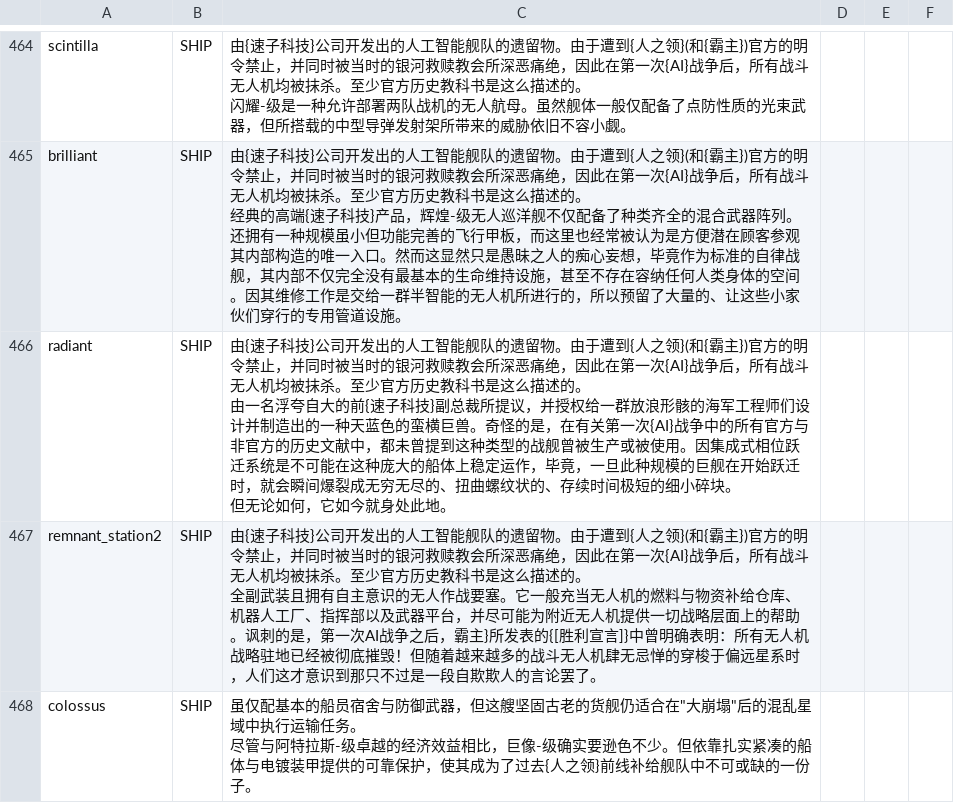
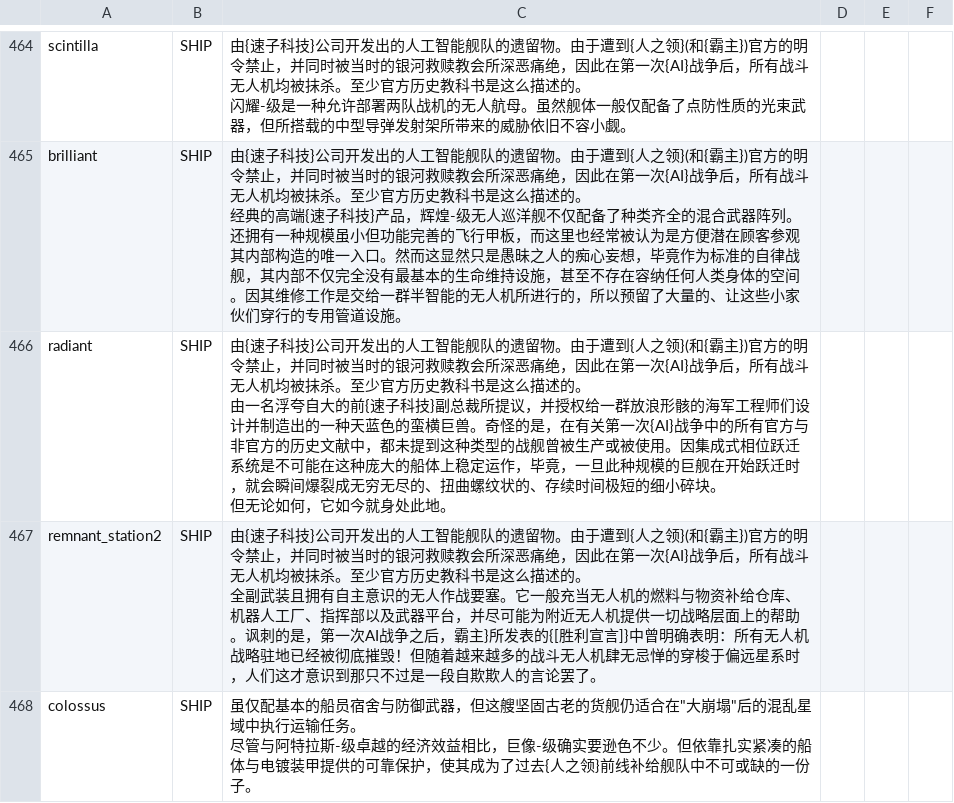
Before and after one commit to TruthOriginem/Starsector-0951-Localization, a CSV file: localization/data/strings/descriptions.csv, drawn as a sheet; only a part is shown, gaps mark what is left out.

Commit message:
desc

```diff
--- a/localization/data/strings/descriptions.csv
+++ b/localization/data/strings/descriptions.csv
@@ -941,7 +941,7 @@ brilliant,SHIP,"由{速子科技}公司开发出的人工智能舰队的遗留
 经典的高端{速子科技}产品，辉煌-级无人巡洋舰不仅配备了种类齐全的混合武器阵列。还拥有一种规模虽小但功能完善的飞行甲板，而这里也经常被认为是方便潜在顾客参观其内部构造的唯一入口。然而这显然只是愚昧之人的痴心妄想，毕竟作为标准的自律战舰，其内部不仅完全没有最基本的生命维持设施，甚至不存在容纳任何人类身体的空间。因其维修工作是交给一群半智能的无人机所进行的，所以预留了大量的、让这些小家伙们穿行的专用管道设施。",,,
-radiant,SHIP,"由{速子科技}公司开发出的人工智能舰队的遗留物。由于遭到{人之领}(和{霸主})官方的明令禁止，并同时被当时的银河救赎教会所深恶痛绝，因此在第一次{AI}战争后，所有战斗无人机均被抹杀。至少官方历史教科书是这么描述的。
-
-由一名浮夸自大的前{速子科技}副总裁所提议，并授权给一群放浪形骸的海军工程师们设计并制造出的一种天蓝色的蛮横巨兽。奇怪的是，在有关第一次{AI}战争中的所有官方与非官方的历史文献中，都未曾提到这种类型的战舰曾被生产或被使用。因集成式相位跃迁系统是不可能在这种庞大的船体上稳定运作，毕竟，一旦此种规模的巨舰在开始跃迁时，就会瞬间爆裂成无穷无尽的、扭曲螺纹状的、存续时间极短的细小碎块。
-
-但无论如何，它如今就身处此地。",,,
+radiant,SHIP,"由{速子科技}公司开发出的人工智能舰队的遗留物。由于遭到{人之领}(和{霸主})官方的明令禁止，并同时被当时的银河救赎教会所深恶痛绝，因此在第一次{AI}战争后，所有战斗无人机均被抹杀。至少官方历史教科书是这么描述的。
+
+由一名浮夸自大的前{速子科技}副总裁所提议，并授权给一群放浪形骸的海军工程师们设计并制造出的一种天蓝色的蛮横巨兽。奇怪的是，在有关第一次{AI}战争中的所有官方与非官方的历史文献中，都未提到这种类型的战舰曾被生产或被使用。因集成式相位跃迁系统是不可能在这种庞大的船体上稳定运作，毕竟，一旦此种规模的巨舰在开始跃迁时，就会瞬间爆裂成无穷无尽的、扭曲螺纹状的、存续时间极短的细小碎块。
+
+但无论如何，它如今就身处此地。",,,
 remnant_station2,SHIP,"由{速子科技}公司开发出的人工智能舰队的遗留物。由于遭到{人之领}(和{霸主})官方的明令禁止，并同时被当时的银河救赎教会所深恶痛绝，因此在第一次{AI}战争后，所有战斗无人机均被抹杀。至少官方历史教科书是这么描述的。
```
